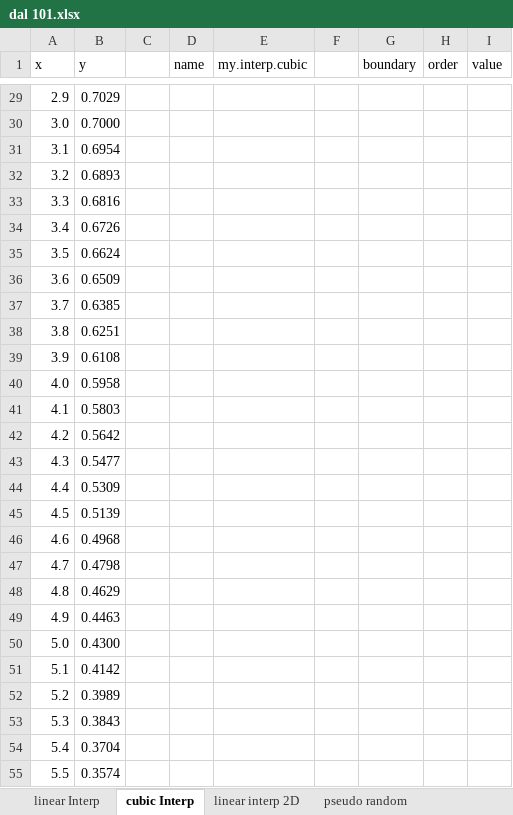
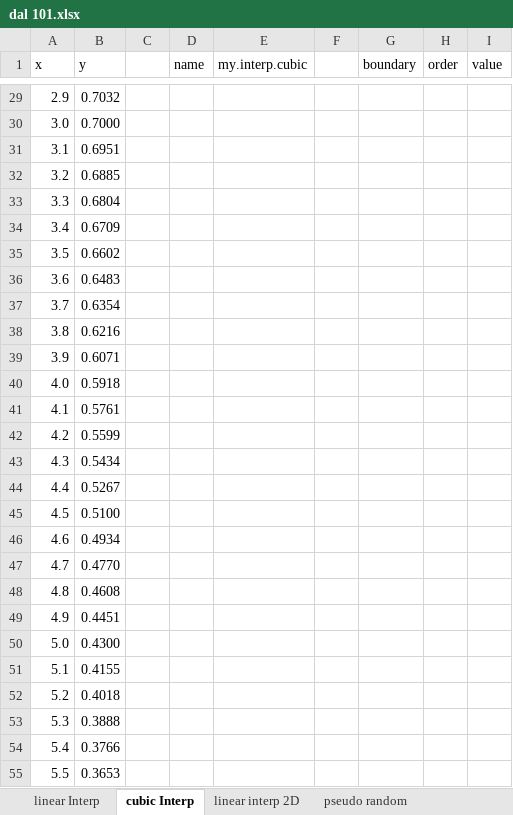
Before and after one commit to wegamekinglc/Derivatives-Algorithms-Lib, an Excel workbook: excel/dal 101.xlsx, sheet cubic Interp, drawn as a sheet; only a part is shown, gaps mark what is left out; values as stored, in another font and other column widths than the file's, no borders; charts and pictures not drawn; the diff covers the shown part only; the diff names each change by its address in the sheet, - before the commit and + after, or states it on an @@ line.

```diff
--- a/excel/dal 101.xlsx (sheet cubic Interp)
+++ b/excel/dal 101.xlsx (sheet cubic Interp)
-B29 (y): 0.7029
+B29 (y): 0.7032
-B31 (y): 0.6954
+B31 (y): 0.6951
-B32 (y): 0.6893
+B32 (y): 0.6885
-B33 (y): 0.6816
+B33 (y): 0.6804
-B34 (y): 0.6726
+B34 (y): 0.6709
-B35 (y): 0.6624
+B35 (y): 0.6602
-B36 (y): 0.6509
+B36 (y): 0.6483
-B37 (y): 0.6385
+B37 (y): 0.6354
-B38 (y): 0.6251
+B38 (y): 0.6216
-B39 (y): 0.6108
+B39 (y): 0.6071
-B40 (y): 0.5958
+B40 (y): 0.5918
-B41 (y): 0.5803
+B41 (y): 0.5761
-B42 (y): 0.5642
+B42 (y): 0.5599
-B43 (y): 0.5477
+B43 (y): 0.5434
-B44 (y): 0.5309
+B44 (y): 0.5267
-B45 (y): 0.5139
+B45 (y): 0.5100
-B46 (y): 0.4968
+B46 (y): 0.4934
-B47 (y): 0.4798
+B47 (y): 0.4770
-B48 (y): 0.4629
+B48 (y): 0.4608
-B49 (y): 0.4463
+B49 (y): 0.4451
-B51 (y): 0.4142
+B51 (y): 0.4155
-B52 (y): 0.3989
+B52 (y): 0.4018
-B53 (y): 0.3843
+B53 (y): 0.3888
-B54 (y): 0.3704
+B54 (y): 0.3766
-B55 (y): 0.3574
+B55 (y): 0.3653
```
Also changed, not shown: 1 removed row and 54 edited cells elsewhere in this sheet, formulas that keep their value, charts or pictures, 10 other files.
